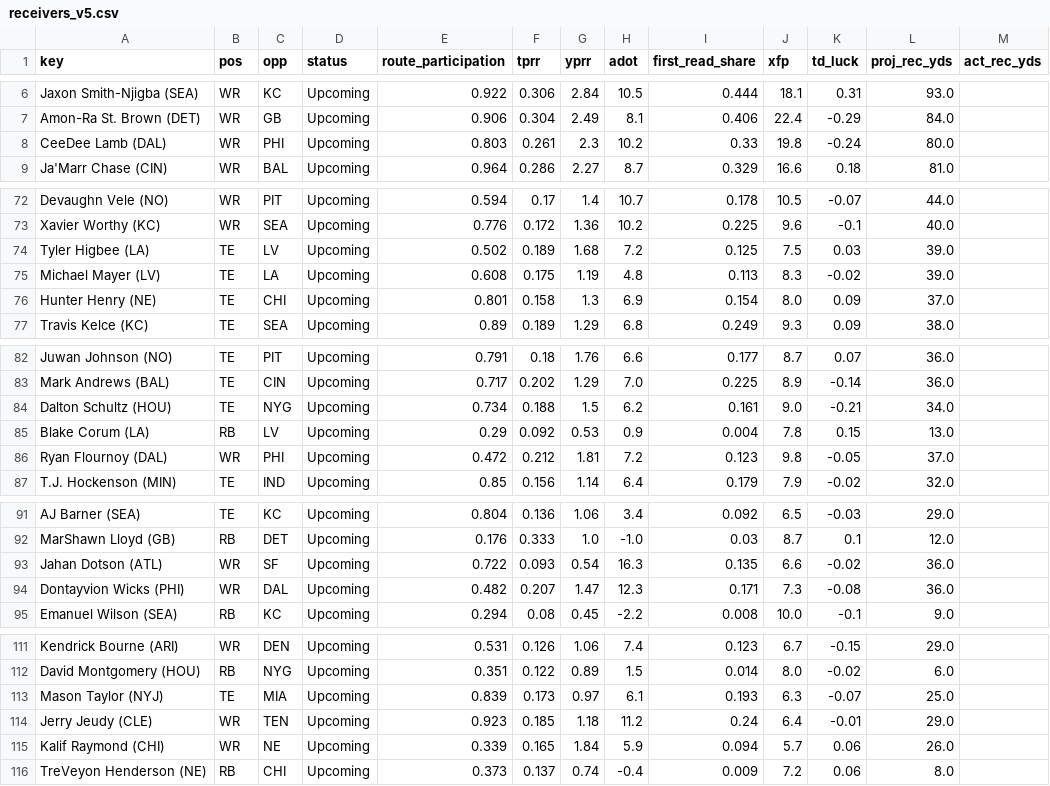
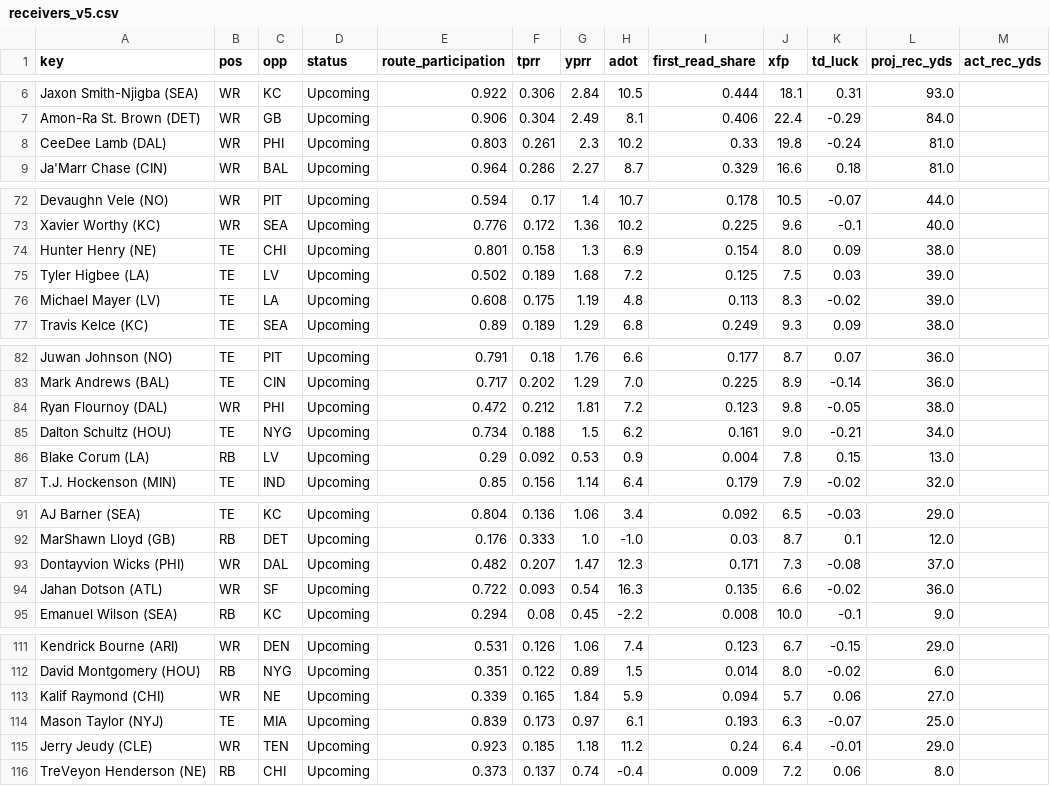
Before and after one commit to Cichon1/FantasyOracle, a CSV file: docs/data/receivers_v5.csv, drawn as a sheet; only a part is shown, gaps mark what is left out; the diff covers the shown part only.

```diff
--- a/docs/data/receivers_v5.csv
+++ b/docs/data/receivers_v5.csv
@@ -7,3 +7,3 @@ Jaxon Smith-Njigba (SEA),WR,KC,Upcoming,0.922,0.306,2.84,10.5,0.444,18.1,0.31,93
 Amon-Ra St. Brown (DET),WR,GB,Upcoming,0.906,0.304,2.49,8.1,0.406,22.4,-0.29,84.0,
-CeeDee Lamb (DAL),WR,PHI,Upcoming,0.803,0.261,2.3,10.2,0.33,19.8,-0.24,80.0,
+CeeDee Lamb (DAL),WR,PHI,Upcoming,0.803,0.261,2.3,10.2,0.33,19.8,-0.24,81.0,
 Ja'Marr Chase (CIN),WR,BAL,Upcoming,0.964,0.286,2.27,8.7,0.329,16.6,0.18,81.0,
@@ -73,5 +73,5 @@ Devaughn Vele (NO),WR,PIT,Upcoming,0.594,0.17,1.4,10.7,0.178,10.5,-0.07,44.0,
 Xavier Worthy (KC),WR,SEA,Upcoming,0.776,0.172,1.36,10.2,0.225,9.6,-0.1,40.0,
+Hunter Henry (NE),TE,CHI,Upcoming,0.801,0.158,1.3,6.9,0.154,8.0,0.09,38.0,
 Tyler Higbee (LA),TE,LV,Upcoming,0.502,0.189,1.68,7.2,0.125,7.5,0.03,39.0,
 Michael Mayer (LV),TE,LA,Upcoming,0.608,0.175,1.19,4.8,0.113,8.3,-0.02,39.0,
-Hunter Henry (NE),TE,CHI,Upcoming,0.801,0.158,1.3,6.9,0.154,8.0,0.09,37.0,
 Travis Kelce (KC),TE,SEA,Upcoming,0.89,0.189,1.29,6.8,0.249,9.3,0.09,38.0,
@@ -83,5 +83,5 @@ Juwan Johnson (NO),TE,PIT,Upcoming,0.791,0.18,1.76,6.6,0.177,8.7,0.07,36.0,
 Mark Andrews (BAL),TE,CIN,Upcoming,0.717,0.202,1.29,7.0,0.225,8.9,-0.14,36.0,
+Ryan Flournoy (DAL),WR,PHI,Upcoming,0.472,0.212,1.81,7.2,0.123,9.8,-0.05,38.0,
 Dalton Schultz (HOU),TE,NYG,Upcoming,0.734,0.188,1.5,6.2,0.161,9.0,-0.21,34.0,
 Blake Corum (LA),RB,LV,Upcoming,0.29,0.092,0.53,0.9,0.004,7.8,0.15,13.0,
-Ryan Flournoy (DAL),WR,PHI,Upcoming,0.472,0.212,1.81,7.2,0.123,9.8,-0.05,37.0,
 T.J. Hockenson (MIN),TE,IND,Upcoming,0.85,0.156,1.14,6.4,0.179,7.9,-0.02,32.0,
@@ -92,4 +92,4 @@ AJ Barner (SEA),TE,KC,Upcoming,0.804,0.136,1.06,3.4,0.092,6.5,-0.03,29.0,
 MarShawn Lloyd (GB),RB,DET,Upcoming,0.176,0.333,1.0,-1.0,0.03,8.7,0.1,12.0,
+Dontayvion Wicks (PHI),WR,DAL,Upcoming,0.482,0.207,1.47,12.3,0.171,7.3,-0.08,37.0,
 Jahan Dotson (ATL),WR,SF,Upcoming,0.722,0.093,0.54,16.3,0.135,6.6,-0.02,36.0,
-Dontayvion Wicks (PHI),WR,DAL,Upcoming,0.482,0.207,1.47,12.3,0.171,7.3,-0.08,36.0,
 Emanuel Wilson (SEA),RB,KC,Upcoming,0.294,0.08,0.45,-2.2,0.008,10.0,-0.1,9.0,
@@ -112,5 +112,5 @@ Kendrick Bourne (ARI),WR,DEN,Upcoming,0.531,0.126,1.06,7.4,0.123,6.7,-0.15,29.0,
 David Montgomery (HOU),RB,NYG,Upcoming,0.351,0.122,0.89,1.5,0.014,8.0,-0.02,6.0,
+Kalif Raymond (CHI),WR,NE,Upcoming,0.339,0.165,1.84,5.9,0.094,5.7,0.06,27.0,
 Mason Taylor (NYJ),TE,MIA,Upcoming,0.839,0.173,0.97,6.1,0.193,6.3,-0.07,25.0,
 Jerry Jeudy (CLE),WR,TEN,Upcoming,0.923,0.185,1.18,11.2,0.24,6.4,-0.01,29.0,
-Kalif Raymond (CHI),WR,NE,Upcoming,0.339,0.165,1.84,5.9,0.094,5.7,0.06,26.0,
 TreVeyon Henderson (NE),RB,CHI,Upcoming,0.373,0.137,0.74,-0.4,0.009,7.2,0.06,8.0,
```
Also changed, not shown: 4 added rows, 4 removed rows, 5 moved rows and 1 edited cell elsewhere in this file, automation/history/trending_2026-10-21.csv, docs/data/projections_v5.csv, 7 other files.
